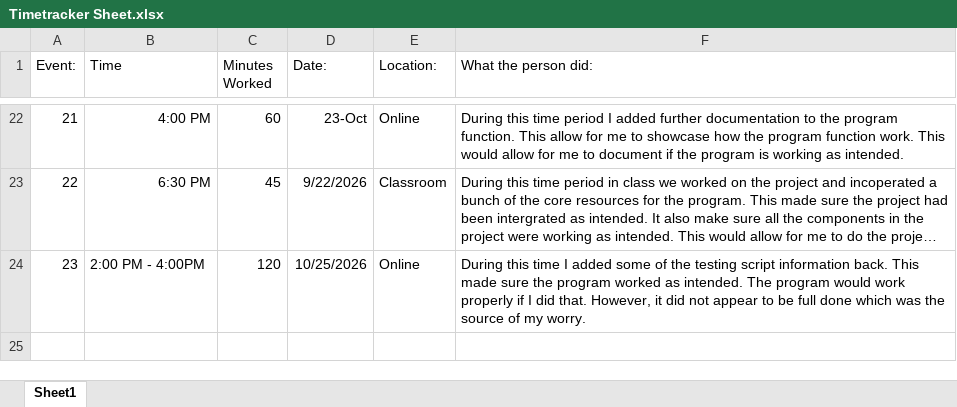
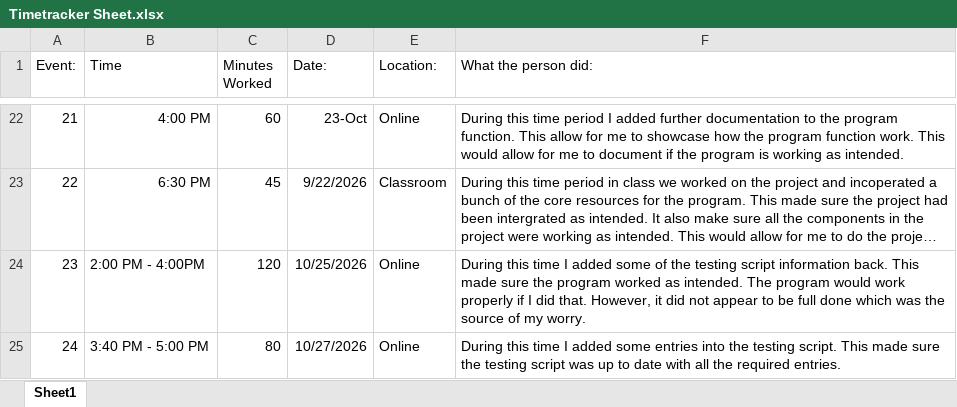
Before and after one commit to LexaRao/Ophelias-Oasis, an Excel workbook: Timetracker Sheet.xlsx, sheet Sheet1, drawn as a sheet; only a part is shown, gaps mark what is left out; long unchanged cells end in …; values as stored, in another font and other column widths than the file's, no borders; the diff names each change by its address in the sheet, - before the commit and + after, or states it on an @@ line.

Commit message:
Update: Updated testing script.
I added all the required updates to the testing script.  This made sure that the testing script was up to date as required.

```diff
--- a/Timetracker Sheet.xlsx (sheet Sheet1)
+++ b/Timetracker Sheet.xlsx (sheet Sheet1)
+row 25: 24 | 3:40 PM - 5:00 PM | 80 | 10/27/2026 | Online | During this time I added some entries into the testing script. This made sure the testing script was up to date with all the required entries.
```
Also changed, not shown: 1 other file.
